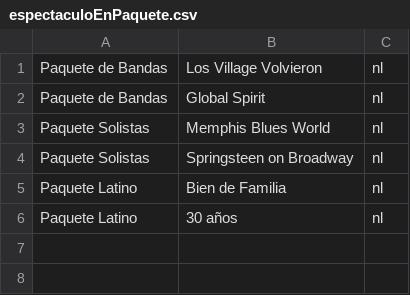
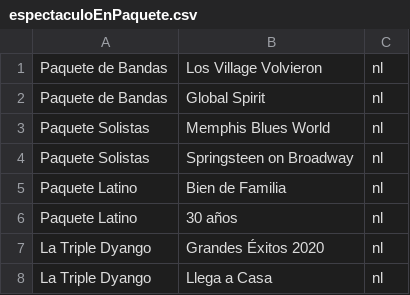
Before and after one commit to Binary22/CoronaTickets, a CSV file: centralserver/data/espectaculoEnPaquete.csv, drawn as a sheet.

```diff
--- a/centralserver/data/espectaculoEnPaquete.csv
+++ b/centralserver/data/espectaculoEnPaquete.csv
@@ -6 +6,3 @@ Paquete Latino;Bien de Familia;nl;
 Paquete Latino;30 años;nl
+La Triple Dyango;Grandes Éxitos 2020;nl
+La Triple Dyango;Llega a Casa;nl
```
Also changed, not shown: centralserver/data/espectaculos.csv, centralserver/data/funciones.csv, 2 other files.
